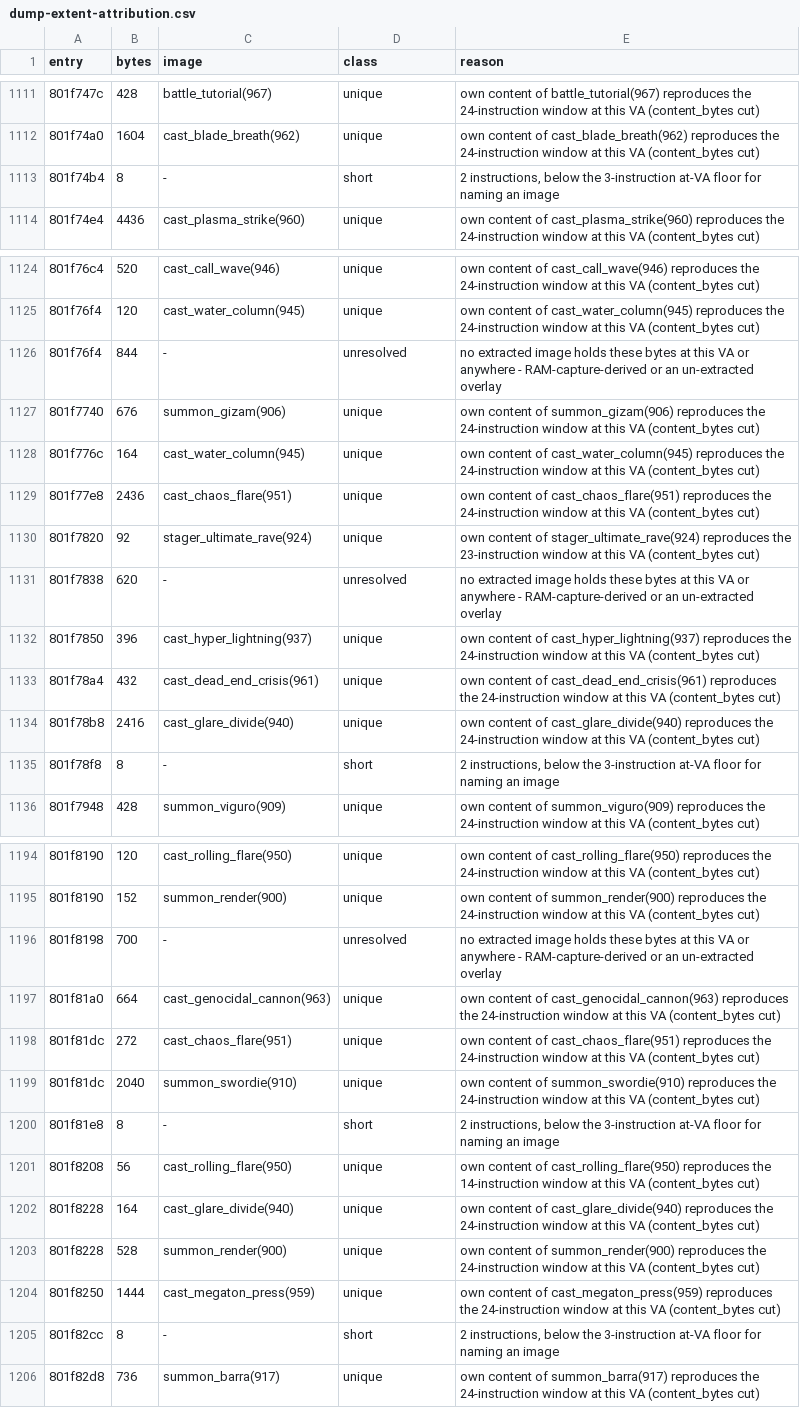
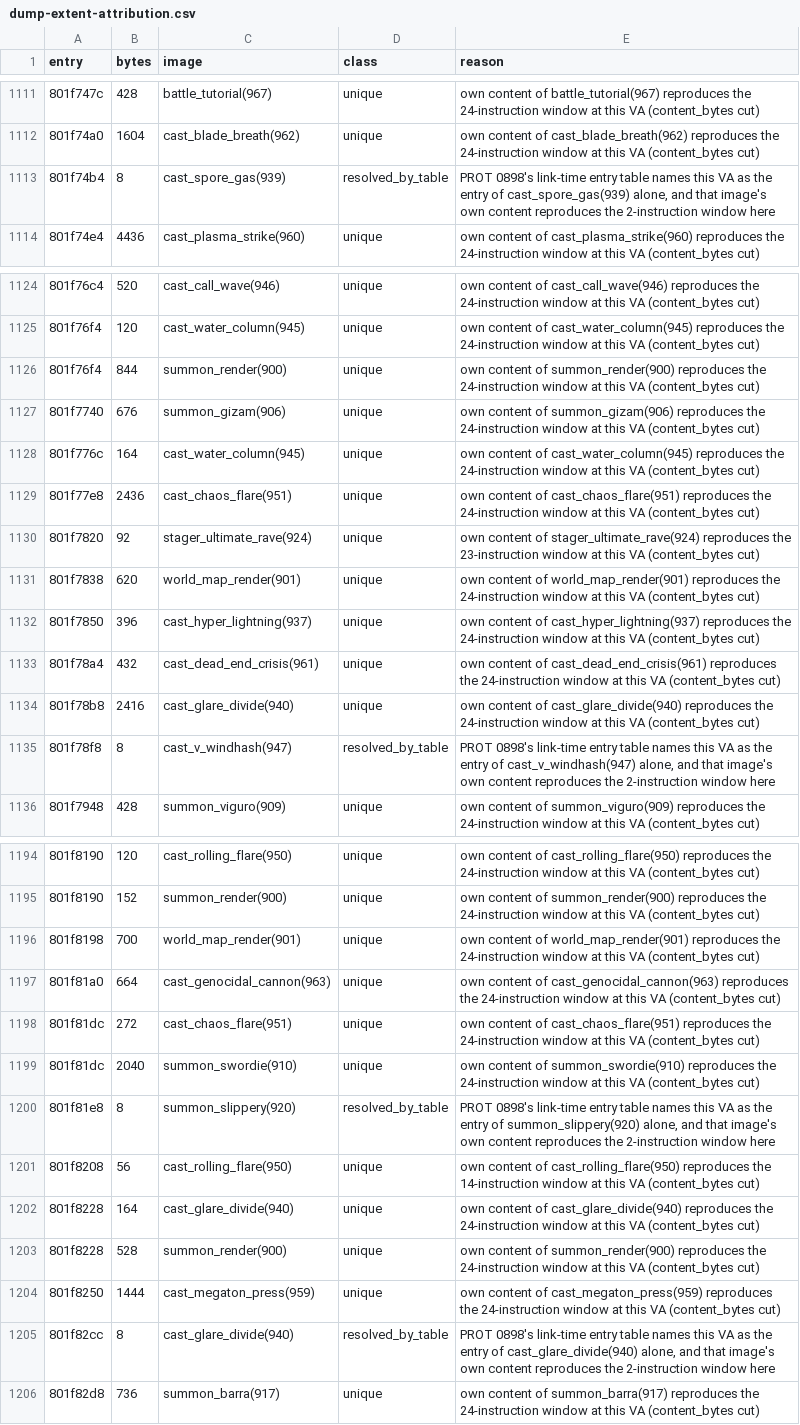
Before and after one commit to AndrewAltimit/legend-of-legaia-re, a CSV file: scripts/ghidra-analysis/dump-extent-attribution.csv, drawn as a sheet; only a part is shown, gaps mark what is left out; the diff covers the shown part only.

```diff
--- a/scripts/ghidra-analysis/dump-extent-attribution.csv
+++ b/scripts/ghidra-analysis/dump-extent-attribution.csv
@@ -1112,3 +1112,3 @@ entry,bytes,image,class,reason
 801f74a0,1604,cast_blade_breath(962),unique,own content of cast_blade_breath(962) reproduces the 24-instruction window at this VA (content_bytes cut)
-801f74b4,8,-,short,"2 instructions, below the 3-instruction at-VA floor for naming an image"
+801f74b4,8,cast_spore_gas(939),resolved_by_table,"PROT 0898's link-time entry table names this VA as the entry of cast_spore_gas(939) alone, and that image's own content reproduces the 2-instruction window here"
 801f74e4,4436,cast_plasma_strike(960),unique,own content of cast_plasma_strike(960) reproduces the 24-instruction window at this VA (content_bytes cut)
@@ -1125,3 +1125,3 @@ entry,bytes,image,class,reason
 801f76f4,120,cast_water_column(945),unique,own content of cast_water_column(945) reproduces the 24-instruction window at this VA (content_bytes cut)
-801f76f4,844,-,unresolved,no extracted image holds these bytes at this VA or anywhere - RAM-capture-derived or an un-extracted overlay
+801f76f4,844,summon_render(900),unique,own content of summon_render(900) reproduces the 24-instruction window at this VA (content_bytes cut)
 801f7740,676,summon_gizam(906),unique,own content of summon_gizam(906) reproduces the 24-instruction window at this VA (content_bytes cut)
@@ -1130,3 +1130,3 @@ entry,bytes,image,class,reason
 801f7820,92,stager_ultimate_rave(924),unique,own content of stager_ultimate_rave(924) reproduces the 23-instruction window at this VA (content_bytes cut)
-801f7838,620,-,unresolved,no extracted image holds these bytes at this VA or anywhere - RAM-capture-derived or an un-extracted overlay
+801f7838,620,world_map_render(901),unique,own content of world_map_render(901) reproduces the 24-instruction window at this VA (content_bytes cut)
 801f7850,396,cast_hyper_lightning(937),unique,own content of cast_hyper_lightning(937) reproduces the 24-instruction window at this VA (content_bytes cut)
@@ -1134,3 +1134,3 @@ entry,bytes,image,class,reason
 801f78b8,2416,cast_glare_divide(940),unique,own content of cast_glare_divide(940) reproduces the 24-instruction window at this VA (content_bytes cut)
-801f78f8,8,-,short,"2 instructions, below the 3-instruction at-VA floor for naming an image"
+801f78f8,8,cast_v_windhash(947),resolved_by_table,"PROT 0898's link-time entry table names this VA as the entry of cast_v_windhash(947) alone, and that image's own content reproduces the 2-instruction window here"
 801f7948,428,summon_viguro(909),unique,own content of summon_viguro(909) reproduces the 24-instruction window at this VA (content_bytes cut)
@@ -1195,3 +1195,3 @@ entry,bytes,image,class,reason
 801f8190,152,summon_render(900),unique,own content of summon_render(900) reproduces the 24-instruction window at this VA (content_bytes cut)
-801f8198,700,-,unresolved,no extracted image holds these bytes at this VA or anywhere - RAM-capture-derived or an un-extracted overlay
+801f8198,700,world_map_render(901),unique,own content of world_map_render(901) reproduces the 24-instruction window at this VA (content_bytes cut)
 801f81a0,664,cast_genocidal_cannon(963),unique,own content of cast_genocidal_cannon(963) reproduces the 24-instruction window at this VA (content_bytes cut)
@@ -1199,3 +1199,3 @@ entry,bytes,image,class,reason
 801f81dc,2040,summon_swordie(910),unique,own content of summon_swordie(910) reproduces the 24-instruction window at this VA (content_bytes cut)
-801f81e8,8,-,short,"2 instructions, below the 3-instruction at-VA floor for naming an image"
+801f81e8,8,summon_slippery(920),resolved_by_table,"PROT 0898's link-time entry table names this VA as the entry of summon_slippery(920) alone, and that image's own content reproduces the 2-instruction window here"
 801f8208,56,cast_rolling_flare(950),unique,own content of cast_rolling_flare(950) reproduces the 14-instruction window at this VA (content_bytes cut)
@@ -1204,3 +1204,3 @@ entry,bytes,image,class,reason
 801f8250,1444,cast_megaton_press(959),unique,own content of cast_megaton_press(959) reproduces the 24-instruction window at this VA (content_bytes cut)
-801f82cc,8,-,short,"2 instructions, below the 3-instruction at-VA floor for naming an image"
+801f82cc,8,cast_glare_divide(940),resolved_by_table,"PROT 0898's link-time entry table names this VA as the entry of cast_glare_divide(940) alone, and that image's own content reproduces the 2-instruction window here"
 801f82d8,736,summon_barra(917),unique,own content of summon_barra(917) reproduces the 24-instruction window at this VA (content_bytes cut)
```
Also changed, not shown: 15 edited cells elsewhere in this file, 6 other files.
